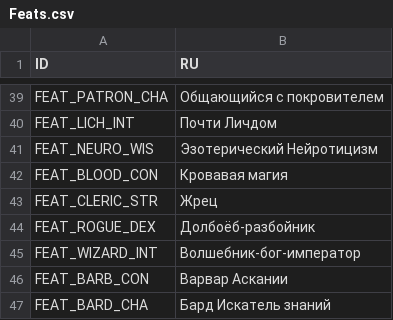
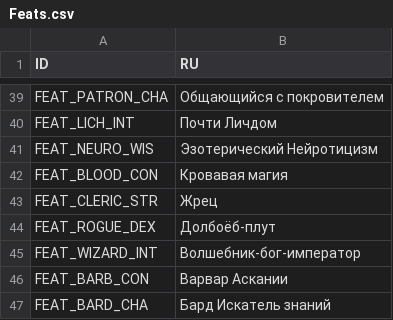
Before and after one commit to aa-blinov/esoteric-ebb-ru, a CSV file: translation/Russian/Feats.csv, drawn as a sheet; only a part is shown, gaps mark what is left out.

```diff
--- a/translation/Russian/Feats.csv
+++ b/translation/Russian/Feats.csv
@@ -43,3 +43,3 @@ FEAT_BLOOD_CON,Кровавая магия
 FEAT_CLERIC_STR,Жрец
-FEAT_ROGUE_DEX,Долбоёб-разбойник
+FEAT_ROGUE_DEX,Долбоёб-плут
 FEAT_WIZARD_INT,Волшебник-бог-император
```
Also changed, not shown: translation/Russian/Glossary.csv, translation/Russian/ItemTexts.csv, 10 other files.
